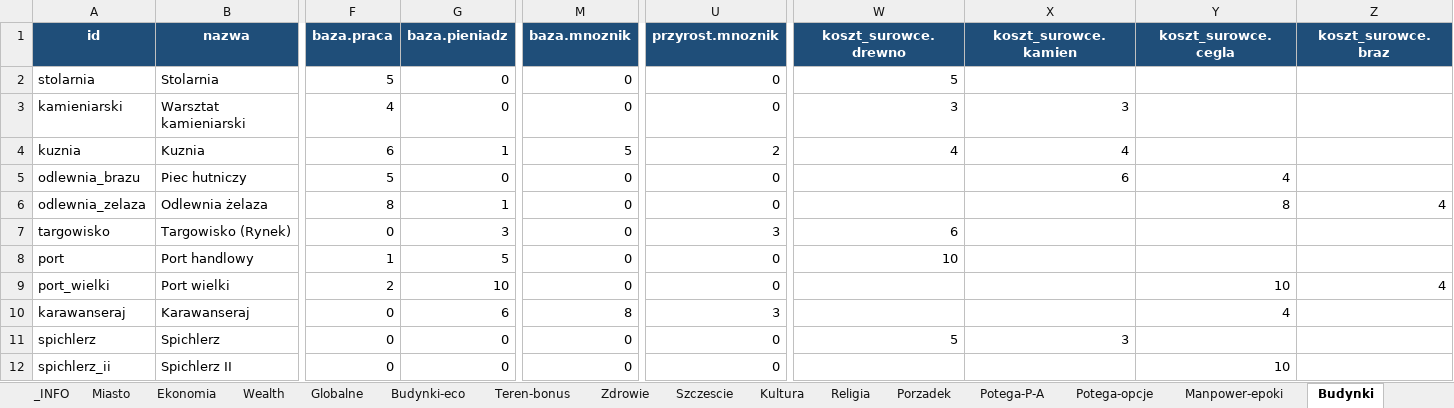
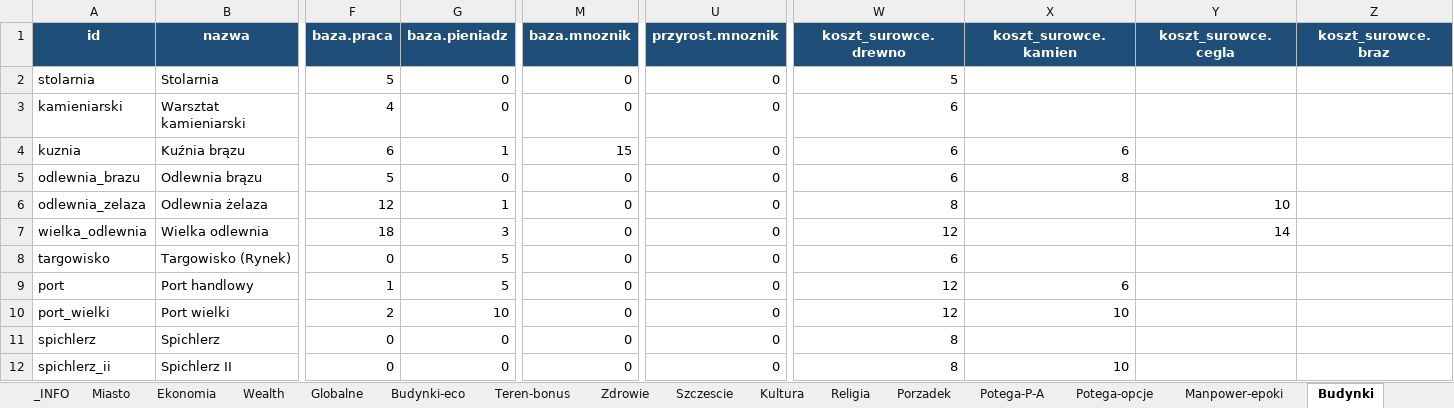
Before and after one commit to maciejsieracki/The-Game, an Excel workbook: panele-sterowania/Panel-B.xlsx, sheet Budynki, drawn as a sheet; only a part is shown, gaps mark what is left out; values as stored, in another font and other column widths than the file's, no borders; removed rows and columns are numbered as before the commit, all else as after; rows hold the shown columns only; the diff covers the shown part only; the diff names each change by its address in the sheet, - before the commit and + after, or states it on an @@ line.

```diff
--- a/panele-sterowania/Panel-B.xlsx (sheet Budynki)
+++ b/panele-sterowania/Panel-B.xlsx (sheet Budynki)
-W3 (koszt_surowce.drewno): 3
+W3 (koszt_surowce.drewno): 6
-X3 (koszt_surowce.kamien): 3
+X3 (koszt_surowce.kamien): (empty)
-B4 (nazwa): Kuznia
+B4 (nazwa): Kuźnia brązu
-M4 (baza.mnoznik): 5
+M4 (baza.mnoznik): 15
-U4 (przyrost.mnoznik): 2
+U4 (przyrost.mnoznik): 0
-W4 (koszt_surowce.drewno): 4
+W4 (koszt_surowce.drewno): 6
-X4 (koszt_surowce.kamien): 4
+X4 (koszt_surowce.kamien): 6
-B5 (nazwa): Piec hutniczy
+B5 (nazwa): Odlewnia brązu
-W5 (koszt_surowce.drewno): (empty)
+W5 (koszt_surowce.drewno): 6
-X5 (koszt_surowce.kamien): 6
+X5 (koszt_surowce.kamien): 8
-Y5 (koszt_surowce.cegla): 4
+Y5 (koszt_surowce.cegla): (empty)
-F6 (baza.praca): 8
+F6 (baza.praca): 12
-W6 (koszt_surowce.drewno): (empty)
+W6 (koszt_surowce.drewno): 8
-Y6 (koszt_surowce.cegla): 8
+Y6 (koszt_surowce.cegla): 10
-Z6 (koszt_surowce.braz): 4
+Z6 (koszt_surowce.braz): (empty)
+row 7: wielka_odlewnia | Wielka odlewnia | 18 | 3 | 0 | 0 | 12 |  | 14
-G8 (baza.pieniadz): 3
+G8 (baza.pieniadz): 5
-U8 (przyrost.mnoznik): 3
+U8 (przyrost.mnoznik): 0
-W9 (koszt_surowce.drewno): 10
+W9 (koszt_surowce.drewno): 12
-X9 (koszt_surowce.kamien): (empty)
+X9 (koszt_surowce.kamien): 6
-W10 (koszt_surowce.drewno): (empty)
+W10 (koszt_surowce.drewno): 12
-X10 (koszt_surowce.kamien): (empty)
+X10 (koszt_surowce.kamien): 10
-Y10 (koszt_surowce.cegla): 10
+Y10 (koszt_surowce.cegla): (empty)
-Z10 (koszt_surowce.braz): 4
+Z10 (koszt_surowce.braz): (empty)
-row 10: karawanseraj | Karawanseraj | 0 | 6 | 8 | 3 |  |  | 4
-W11 (koszt_surowce.drewno): 5
+W11 (koszt_surowce.drewno): 8
-X11 (koszt_surowce.kamien): 3
+X11 (koszt_surowce.kamien): (empty)
-W12 (koszt_surowce.drewno): (empty)
+W12 (koszt_surowce.drewno): 8
-X12 (koszt_surowce.kamien): (empty)
+X12 (koszt_surowce.kamien): 10
-Y12 (koszt_surowce.cegla): 10
+Y12 (koszt_surowce.cegla): (empty)
```
Also changed, not shown: 6 added rows, 1 removed row and 84 edited cells elsewhere in this sheet, sheet Ekonomia, sheet Globalne, sheet Budynki-eco, sheet Szczescie, sheet Technologie, sheet Porzadek, 4 more sheets, panele-sterowania/Panel-C.xlsx, 3 other files.
